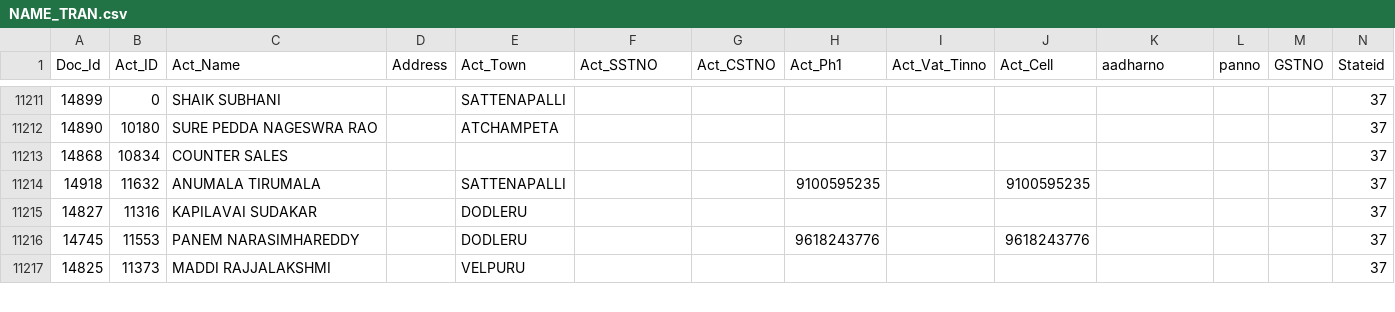
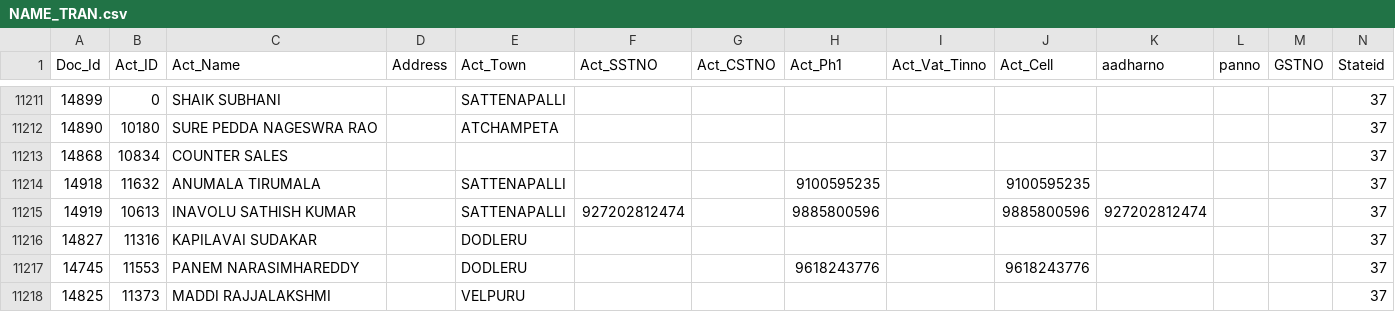
Before and after one commit to krishnasai-narayana/3goils, a CSV file: data/NAME_TRAN.csv, drawn as a sheet; only a part is shown, gaps mark what is left out; rows hold the shown columns only; the diff names each change by its address in the sheet, - before the commit and + after, or states it on an @@ line.

Commit message:
Data update: 27-11-2026

```diff
--- a/data/NAME_TRAN.csv
+++ b/data/NAME_TRAN.csv
+row 11215: 14919 | 10613 | INAVOLU SATHISH KUMAR |  | SATTENAPALLI | 927202812474 |  | 9885800596 |  | 9885800596 | 927202812474 |  |  | 37
```
Also changed, not shown: data/Doc_MaxId.csv, 6 other files.
